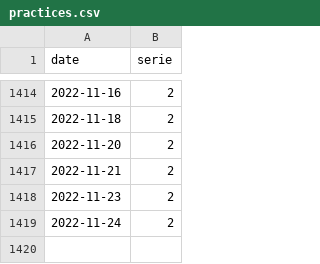
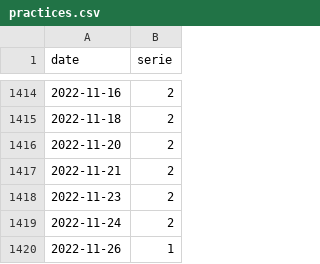
Before and after one commit to trasparente/practices, a CSV file: _data/practices.csv, drawn as a sheet; only a part is shown, gaps mark what is left out.

Commit message:
Edit document

```diff
--- a/_data/practices.csv
+++ b/_data/practices.csv
@@ -1419 +1419,2 @@ date,serie
 2022-11-24,2
+2022-11-26,1
```
